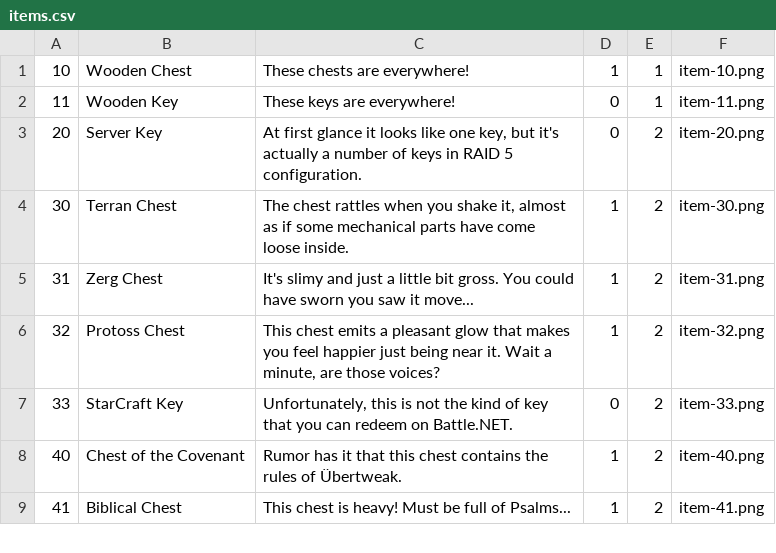
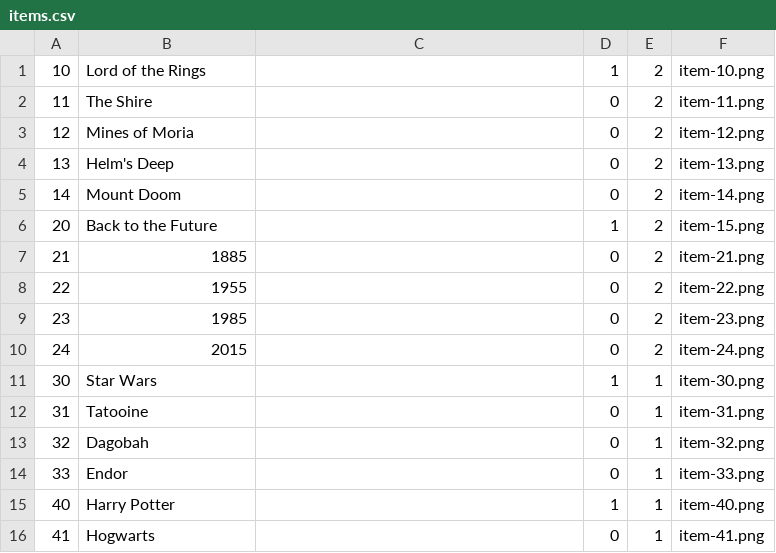
Before and after one commit to MichaelMcClenaghan/UberCo, a CSV file: UberCoServer/data/items.csv, drawn as a sheet; only a part is shown; the diff covers the shown part only.

Commit message:
Update items for 2014

```diff
--- a/UberCoServer/data/items.csv
+++ b/UberCoServer/data/items.csv
@@ -1,9 +1,16 @@
-10|Wooden Chest|These chests are everywhere!|1|1|item-10.png
-11|Wooden Key|These keys are everywhere!|0|1|item-11.png
-20|Server Key|At first glance it looks like one key, but it's actually a number of keys in RAID 5 configuration.|0|2|item-20.png
-30|Terran Chest|The chest rattles when you shake it, almost as if some mechanical parts have come loose inside.|1|2|item-30.png
-31|Zerg Chest|It's slimy and just a little bit gross. You could have sworn you saw it move...|1|2|item-31.png
-32|Protoss Chest|This chest emits a pleasant glow that makes you feel happier just being near it. Wait a minute, are those voices?|1|2|item-32.png
-33|StarCraft Key|Unfortunately, this is not the kind of key that you can redeem on Battle.NET.|0|2|item-33.png
-40|Chest of the Covenant|Rumor has it that this chest contains the rules of Übertweak.|1|2|item-40.png
-41|Biblical Chest|This chest is heavy! Must be full of Psalms...|1|2|item-41.png
+10|Lord of the Rings||1|2|item-10.png
+11|The Shire||0|2|item-11.png
+12|Mines of Moria||0|2|item-12.png
+13|Helm's Deep||0|2|item-13.png
+14|Mount Doom||0|2|item-14.png
+20|Back to the Future||1|2|item-15.png
+21|1885||0|2|item-21.png
+22|1955||0|2|item-22.png
+23|1985||0|2|item-23.png
+24|2015||0|2|item-24.png
+30|Star Wars||1|1|item-30.png
+31|Tatooine||0|1|item-31.png
+32|Dagobah||0|1|item-32.png
+33|Endor||0|1|item-33.png
+40|Harry Potter||1|1|item-40.png
+41|Hogwarts||0|1|item-41.png
```
Also changed, not shown: 9 added rows, 2 removed rows and 34 edited cells elsewhere in this file, UberCoServer/data/cards.csv, UberCoServer/data/rewards.csv, 2 other files.
